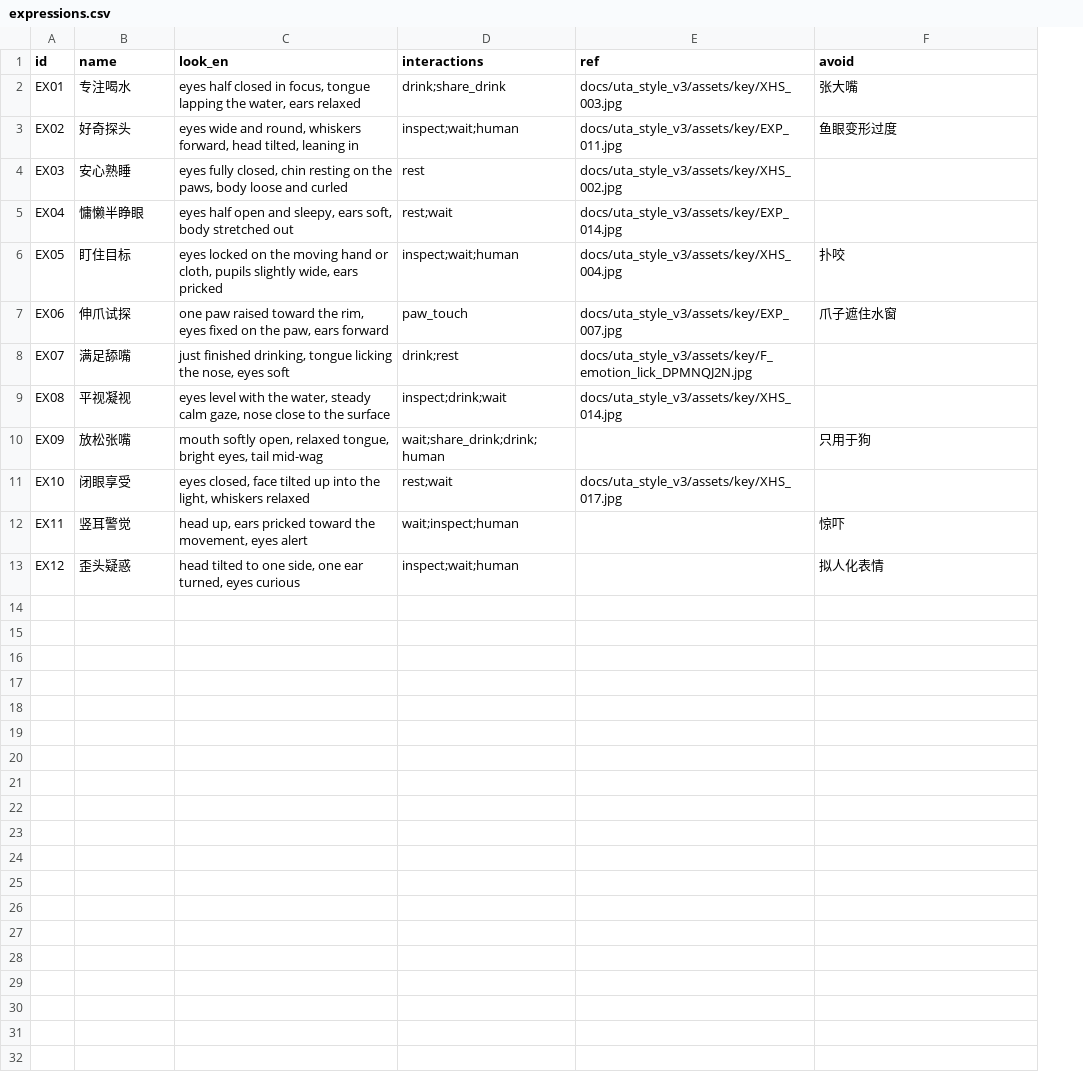
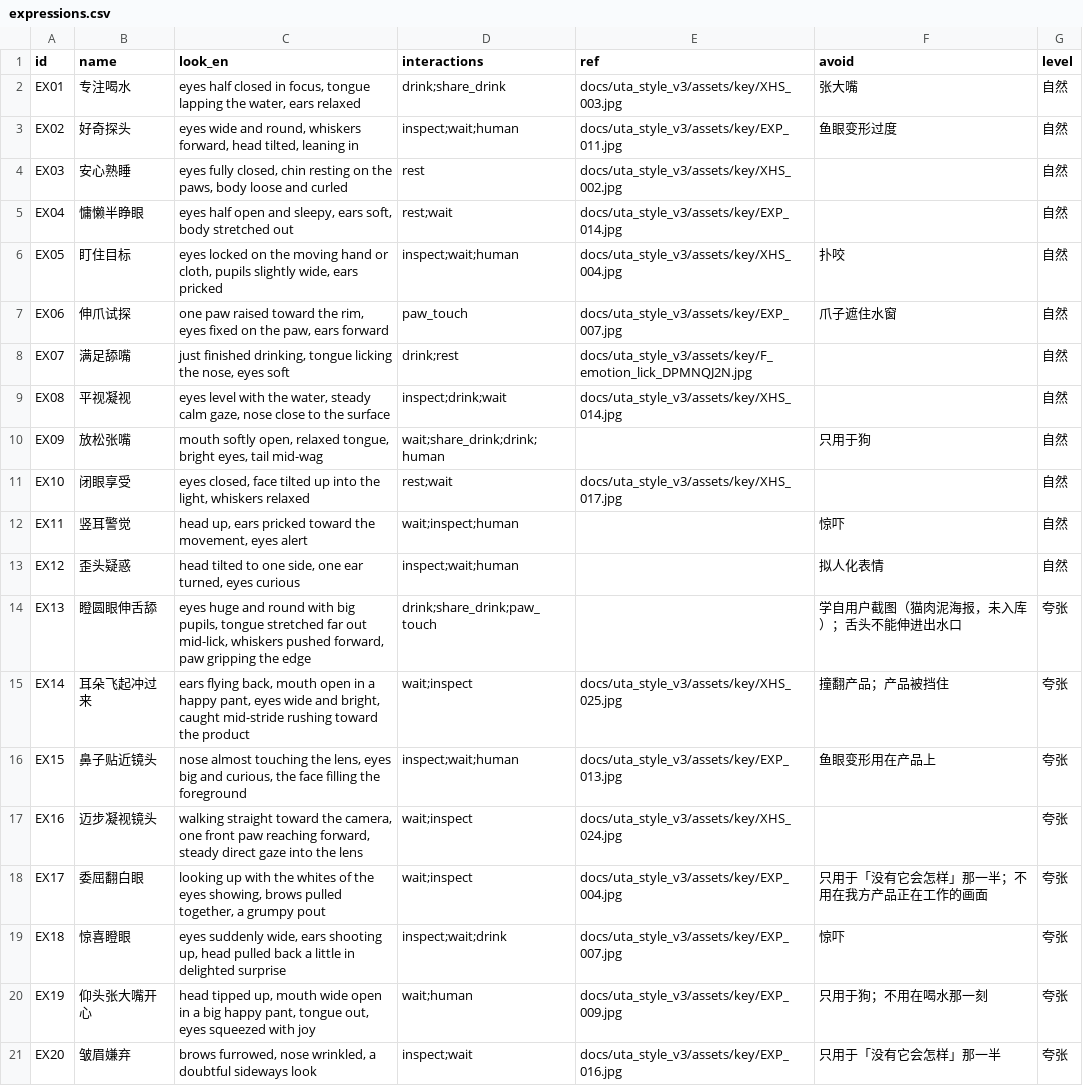
Before and after one commit to geoorood-beep/amazon-visual-design, a CSV file: pools/expressions.csv, drawn as a sheet; the diff names each change by its address in the sheet, - before the commit and + after, or states it on an @@ line.

```diff
--- a/pools/expressions.csv
+++ b/pools/expressions.csv
+column G (level), rows 2-13: all 自然
+row 14: EX13 | 瞪圆眼伸舌舔 | eyes huge and round with big pupils, tongue stretched far out mid-lick, whiskers pushed forward, paw gripping the edge | drink;share_drink;paw_touch |  | 学自用户截图（猫肉泥海报，未入库）；舌头不能伸进出水口 | 夸张
+row 15: EX14 | 耳朵飞起冲过来 | ears flying back, mouth open in a happy pant, eyes wide and bright, caught mid-stride rushing toward the product | wait;inspect | docs/uta_style_v3/assets/key/XHS_025.jpg | 撞翻产品；产品被挡住 | 夸张
+row 16: EX15 | 鼻子贴近镜头 | nose almost touching the lens, eyes big and curious, the face filling the foreground | inspect;wait;human | docs/uta_style_v3/assets/key/EXP_013.jpg | 鱼眼变形用在产品上 | 夸张
+row 17: EX16 | 迈步凝视镜头 | walking straight toward the camera, one front paw reaching forward, steady direct gaze into the lens | wait;inspect | docs/uta_style_v3/assets/key/XHS_024.jpg |  | 夸张
+row 18: EX17 | 委屈翻白眼 | looking up with the whites of the eyes showing, brows pulled together, a grumpy pout | wait;inspect | docs/uta_style_v3/assets/key/EXP_004.jpg | 只用于「没有它会怎样」那一半；不用在我方产品正在工作的画面 | 夸张
+row 19: EX18 | 惊喜瞪眼 | eyes suddenly wide, ears shooting up, head pulled back a little in delighted surprise | inspect;wait;drink | docs/uta_style_v3/assets/key/EXP_007.jpg | 惊吓 | 夸张
+row 20: EX19 | 仰头张大嘴开心 | head tipped up, mouth wide open in a big happy pant, tongue out, eyes squeezed with joy | wait;human | docs/uta_style_v3/assets/key/EXP_009.jpg | 只用于狗；不用在喝水那一刻 | 夸张
+row 21: EX20 | 皱眉嫌弃 | brows furrowed, nose wrinkled, a doubtful sideways look | inspect;wait | docs/uta_style_v3/assets/key/EXP_016.jpg | 只用于「没有它会怎样」那一半 | 夸张
```
Also changed, not shown: references/fact_visuals.csv, 10 other files.
